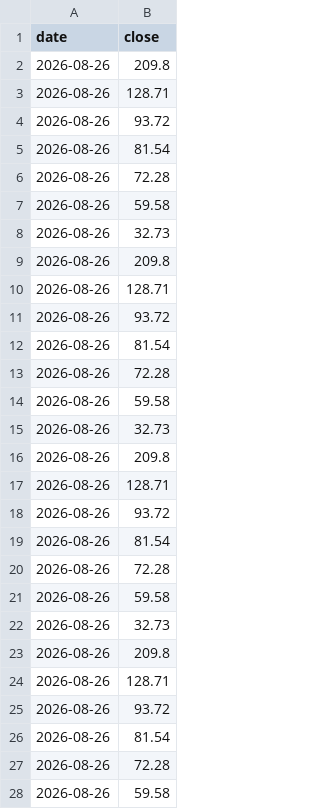
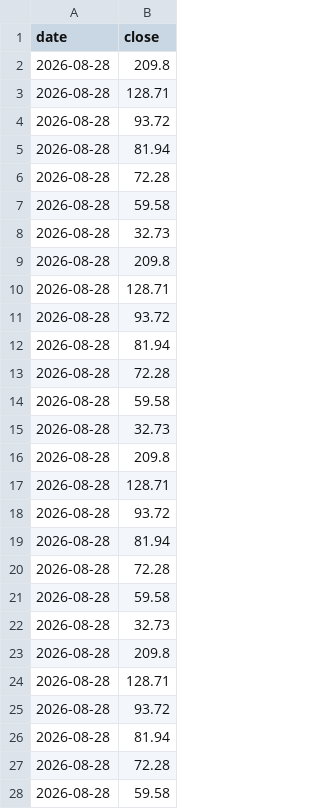
Before and after one commit to drserkanbodur/seed_drserkanbodur_bist, a CSV file: data/RSRATING.csv, drawn as a sheet; only a part is shown; the diff covers the shown part only.

```diff
--- a/data/RSRATING.csv
+++ b/data/RSRATING.csv
@@ -1,28 +1,28 @@
 date,close
-2026-08-26,209.8
-2026-08-26,128.71
-2026-08-26,93.72
-2026-08-26,81.54
-2026-08-26,72.28
-2026-08-26,59.58
-2026-08-26,32.73
-2026-08-26,209.8
-2026-08-26,128.71
-2026-08-26,93.72
-2026-08-26,81.54
-2026-08-26,72.28
-2026-08-26,59.58
-2026-08-26,32.73
-2026-08-26,209.8
-2026-08-26,128.71
-2026-08-26,93.72
-2026-08-26,81.54
-2026-08-26,72.28
-2026-08-26,59.58
-2026-08-26,32.73
-2026-08-26,209.8
-2026-08-26,128.71
-2026-08-26,93.72
-2026-08-26,81.54
-2026-08-26,72.28
-2026-08-26,59.58
+2026-08-28,209.8
+2026-08-28,128.71
+2026-08-28,93.72
+2026-08-28,81.94
+2026-08-28,72.28
+2026-08-28,59.58
+2026-08-28,32.73
+2026-08-28,209.8
+2026-08-28,128.71
+2026-08-28,93.72
+2026-08-28,81.94
+2026-08-28,72.28
+2026-08-28,59.58
+2026-08-28,32.73
+2026-08-28,209.8
+2026-08-28,128.71
+2026-08-28,93.72
+2026-08-28,81.94
+2026-08-28,72.28
+2026-08-28,59.58
+2026-08-28,32.73
+2026-08-28,209.8
+2026-08-28,128.71
+2026-08-28,93.72
+2026-08-28,81.94
+2026-08-28,72.28
+2026-08-28,59.58
```
Also changed, not shown: 1 added row, 1 removed row and 7 edited cells elsewhere in this file, data/MCD.csv, data/rs_full.csv.
